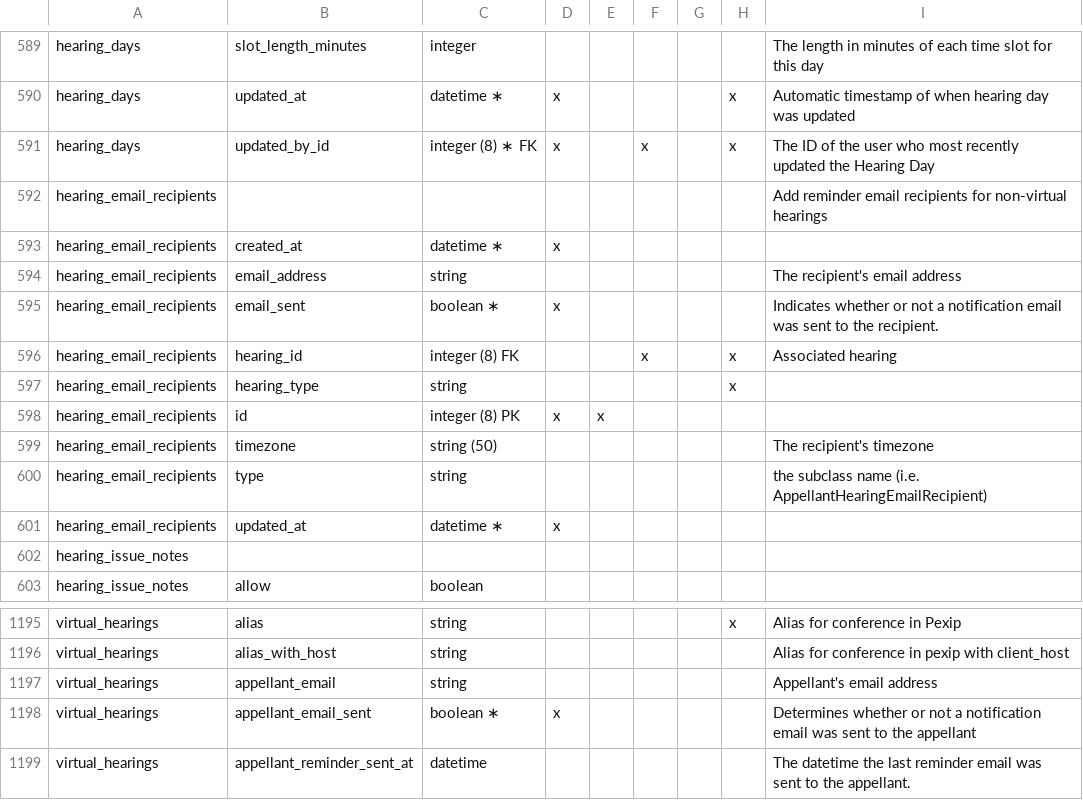
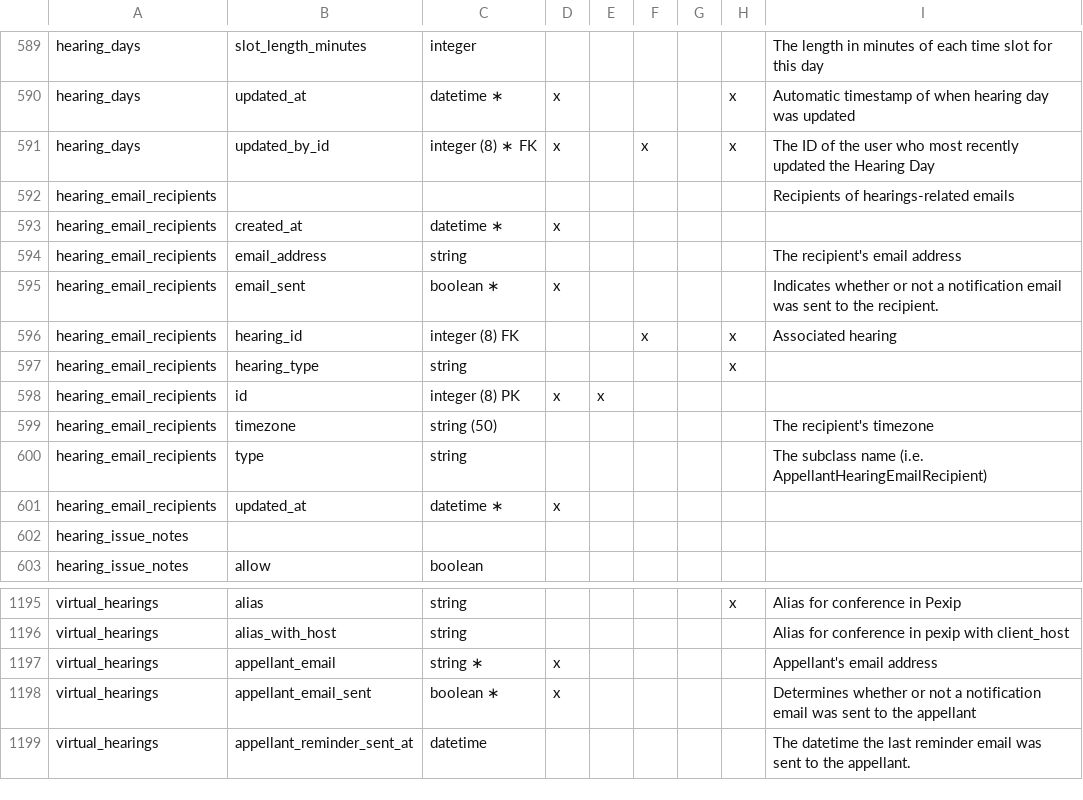
Before and after one commit to department-of-veterans-affairs/caseflow, a CSV file: docs/schema/caseflow.csv, drawn as a sheet; only a part is shown, gaps mark what is left out.

```diff
--- a/docs/schema/caseflow.csv
+++ b/docs/schema/caseflow.csv
@@ -591,3 +591,3 @@ hearing_days,updated_at,datetime ∗,x,,,,x,Automatic timestamp of when hearin
 hearing_days,updated_by_id,integer (8) ∗ FK,x,,x,,x,The ID of the user who most recently updated the Hearing Day
-hearing_email_recipients,,,,,,,,Add reminder email recipients for non-virtual hearings
+hearing_email_recipients,,,,,,,,Recipients of hearings-related emails
 hearing_email_recipients,created_at,datetime ∗,x,,,,,
@@ -599,3 +599,3 @@ hearing_email_recipients,id,integer (8) PK,x,x,,,,
 hearing_email_recipients,timezone,string (50),,,,,,The recipient's timezone
-hearing_email_recipients,type,string,,,,,,the subclass name (i.e. AppellantHearingEmailRecipient)
+hearing_email_recipients,type,string,,,,,,The subclass name (i.e. AppellantHearingEmailRecipient)
 hearing_email_recipients,updated_at,datetime ∗,x,,,,,
@@ -1196,3 +1196,3 @@ virtual_hearings,alias,string,,,,,x,Alias for conference in Pexip
 virtual_hearings,alias_with_host,string,,,,,,Alias for conference in pexip with client_host
-virtual_hearings,appellant_email,string,,,,,,Appellant's email address
+virtual_hearings,appellant_email,string ∗,x,,,,,Appellant's email address
 virtual_hearings,appellant_email_sent,boolean ∗,x,,,,,Determines whether or not a notification email was sent to the appellant
```
Also changed, not shown: 3 other files.
